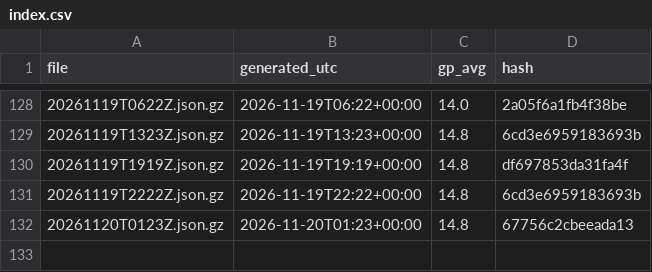
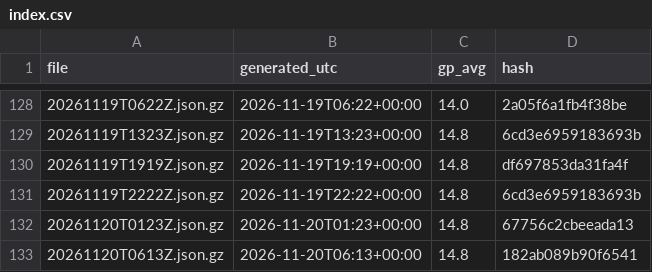
Before and after one commit to niksmdmarketing/NFLFutures, a CSV file: nba/2027/index.csv, drawn as a sheet; only a part is shown, gaps mark what is left out.

```diff
--- a/nba/2027/index.csv
+++ b/nba/2027/index.csv
@@ -132 +132,2 @@ file,generated_utc,gp_avg,hash
 20261120T0123Z.json.gz,2026-11-20T01:23+00:00,14.8,67756c2cbeeada13
+20261120T0613Z.json.gz,2026-11-20T06:13+00:00,14.8,182ab089b90f6541
```
Also changed, not shown: 2026/index.csv, nbl/2026/index.csv, 7 other files.
